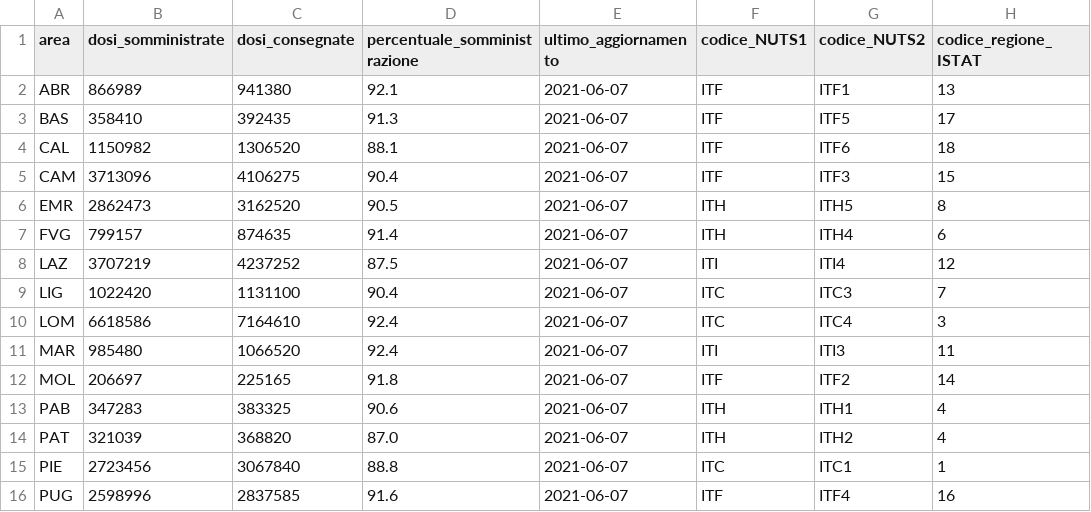
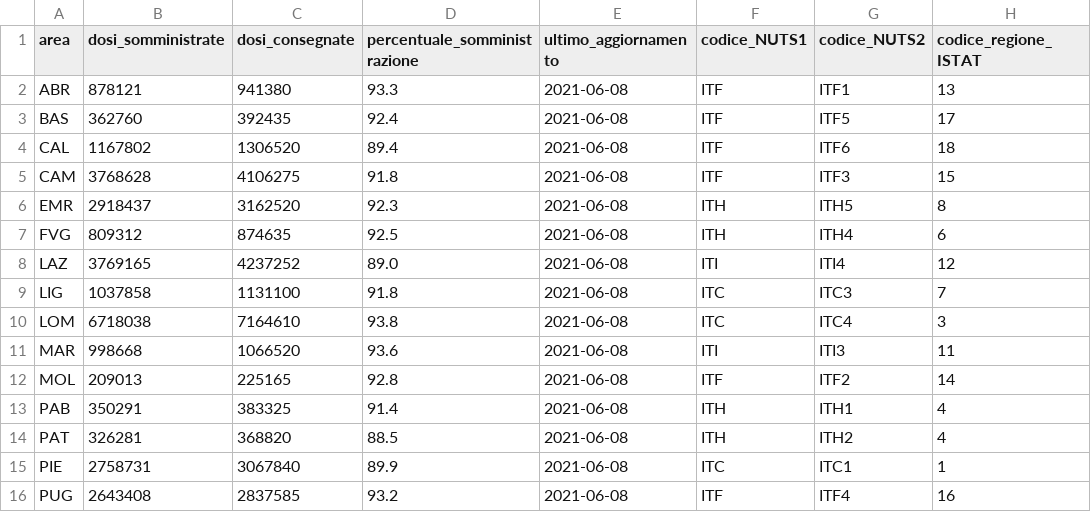
Before and after one commit to MatteoOrlandini/COVID-19-Vaccination-Italy, a CSV file: vaccini-summary-latest.csv, drawn as a sheet; only a part is shown; the diff covers the shown part only; the diff names each change by its address in the sheet, - before the commit and + after, or states it on an @@ line.

```diff
--- a/vaccini-summary-latest.csv
+++ b/vaccini-summary-latest.csv
-B2 (dosi_somministrate): 866989
+B2 (dosi_somministrate): 878121
-D2 (percentuale_somministrazione): 92.1
+D2 (percentuale_somministrazione): 93.3
-E2:E16 (ultimo_aggiornamento): 2021-06-07
+E2:E16 (ultimo_aggiornamento): 2021-06-08
-B3 (dosi_somministrate): 358410
+B3 (dosi_somministrate): 362760
-D3 (percentuale_somministrazione): 91.3
+D3 (percentuale_somministrazione): 92.4
-B4 (dosi_somministrate): 1150982
+B4 (dosi_somministrate): 1167802
-D4 (percentuale_somministrazione): 88.1
+D4 (percentuale_somministrazione): 89.4
-B5 (dosi_somministrate): 3713096
+B5 (dosi_somministrate): 3768628
-D5 (percentuale_somministrazione): 90.4
+D5 (percentuale_somministrazione): 91.8
-B6 (dosi_somministrate): 2862473
+B6 (dosi_somministrate): 2918437
-D6 (percentuale_somministrazione): 90.5
+D6 (percentuale_somministrazione): 92.3
-B7 (dosi_somministrate): 799157
+B7 (dosi_somministrate): 809312
-D7 (percentuale_somministrazione): 91.4
+D7 (percentuale_somministrazione): 92.5
-B8 (dosi_somministrate): 3707219
+B8 (dosi_somministrate): 3769165
-D8 (percentuale_somministrazione): 87.5
+D8 (percentuale_somministrazione): 89.0
-B9 (dosi_somministrate): 1022420
+B9 (dosi_somministrate): 1037858
-D9 (percentuale_somministrazione): 90.4
+D9 (percentuale_somministrazione): 91.8
-B10 (dosi_somministrate): 6618586
+B10 (dosi_somministrate): 6718038
-D10 (percentuale_somministrazione): 92.4
+D10 (percentuale_somministrazione): 93.8
-B11 (dosi_somministrate): 985480
+B11 (dosi_somministrate): 998668
-D11 (percentuale_somministrazione): 92.4
+D11 (percentuale_somministrazione): 93.6
-B12 (dosi_somministrate): 206697
+B12 (dosi_somministrate): 209013
-D12 (percentuale_somministrazione): 91.8
+D12 (percentuale_somministrazione): 92.8
-B13 (dosi_somministrate): 347283
+B13 (dosi_somministrate): 350291
-D13 (percentuale_somministrazione): 90.6
+D13 (percentuale_somministrazione): 91.4
-B14 (dosi_somministrate): 321039
+B14 (dosi_somministrate): 326281
-D14 (percentuale_somministrazione): 87.0
+D14 (percentuale_somministrazione): 88.5
-B15 (dosi_somministrate): 2723456
+B15 (dosi_somministrate): 2758731
-D15 (percentuale_somministrazione): 88.8
+D15 (percentuale_somministrazione): 89.9
-B16 (dosi_somministrate): 2598996
+B16 (dosi_somministrate): 2643408
-D16 (percentuale_somministrazione): 91.6
+D16 (percentuale_somministrazione): 93.2
```
Also changed, not shown: 18 edited cells elsewhere in this file, anagrafica-vaccini-summary-latest.csv, 54 other files.
